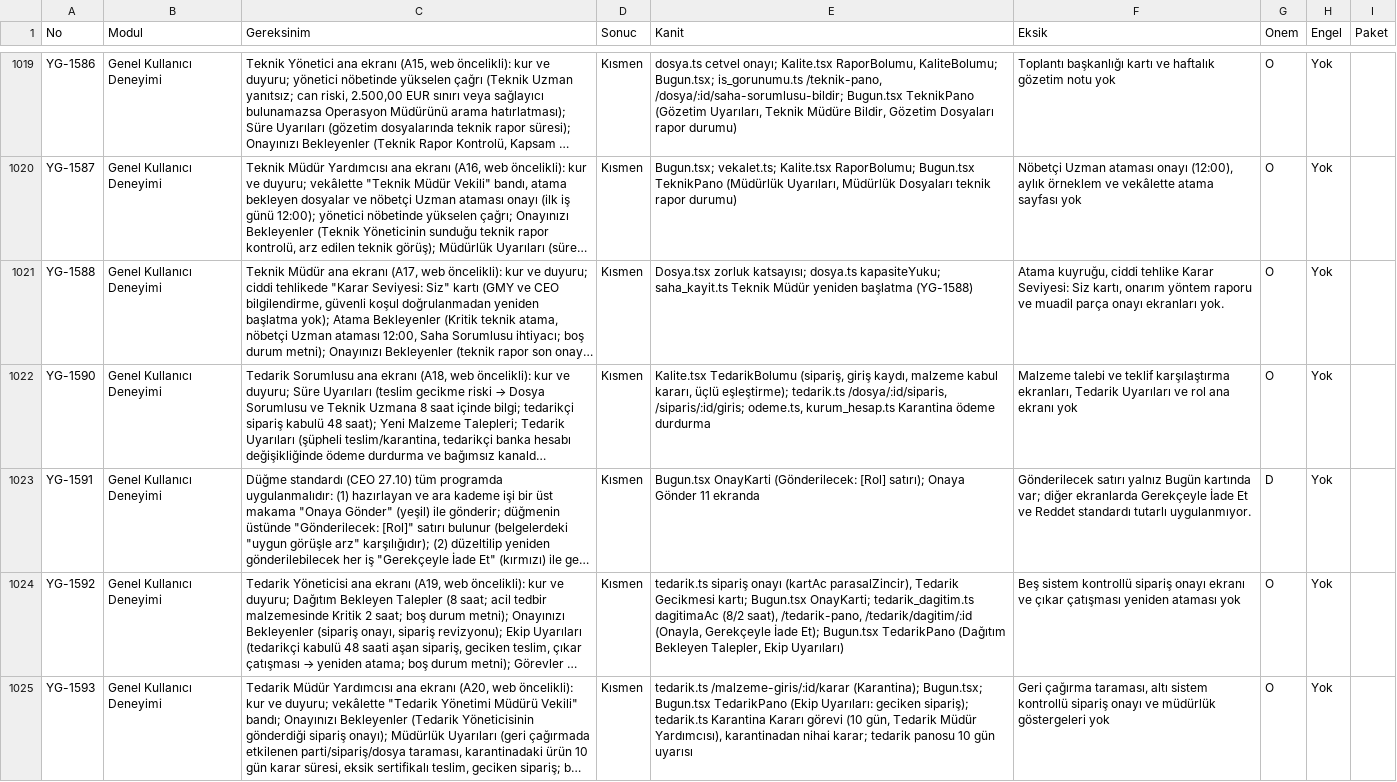
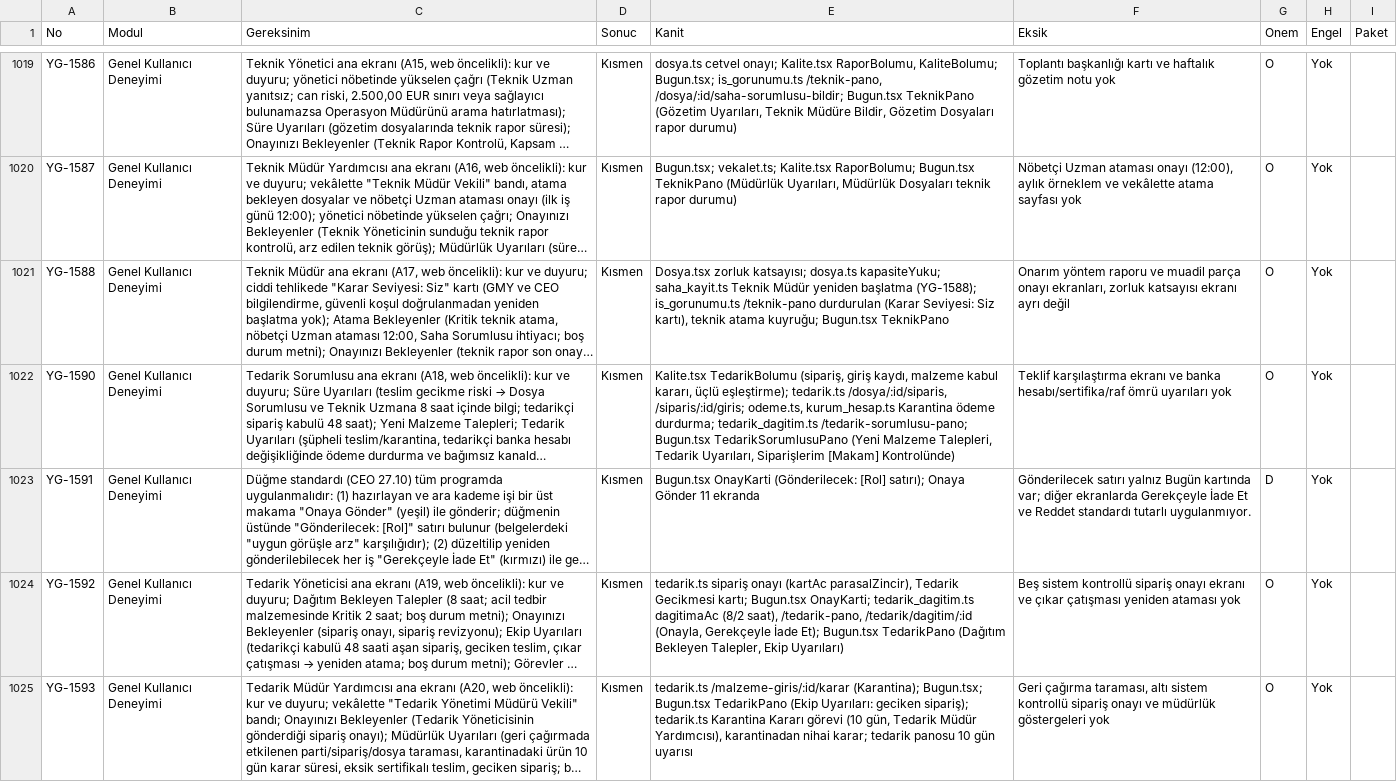
Before and after one commit to uakpinar722/YATONET360, a TSV file: KALAN_IS.tsv, drawn as a sheet; only a part is shown, gaps mark what is left out; long unchanged cells end in …; the diff covers the shown part only; the diff names each change by its address in the sheet, - before the commit and + after, or states it on an @@ line.

```diff
--- a/KALAN_IS.tsv
+++ b/KALAN_IS.tsv
-E1021 (Kanit): …yeniden başlatma (YG-1588)
+E1021 (Kanit): …yeniden başlatma (YG-1588); is_gorunumu.ts /teknik-pano durdurulan (Karar Seviyesi: Siz kartı), teknik atama kuyruğu; Bugun.tsx TeknikPano
-F1021 (Eksik): Atama kuyruğu, ciddi tehlike Karar Seviyesi: Siz kartı, onarım yöntem raporu ve muadil parça onayı ekranları yok.
+F1021 (Eksik): Onarım yöntem raporu ve muadil parça onayı ekranları, zorluk katsayısı ekranı ayrı değil
-E1022 (Kanit): …Karantina ödeme durdurma
+E1022 (Kanit): …Karantina ödeme durdurma; tedarik_dagitim.ts /tedarik-sorumlusu-pano; Bugun.tsx TedarikSorumlusuPano (Yeni Malzeme Talepleri, Tedarik Uyarıları, Siparişlerim [Makam] Kontrolünde)
-F1022 (Eksik): Malzeme talebi ve teklif karşılaştırma ekranları, Tedarik Uyarıları ve rol ana ekranı yok
+F1022 (Eksik): Teklif karşılaştırma ekranı ve banka hesabı/sertifika/raf ömrü uyarıları yok
```
Also changed, not shown: 2 edited cells elsewhere in this file, 6 other files.
